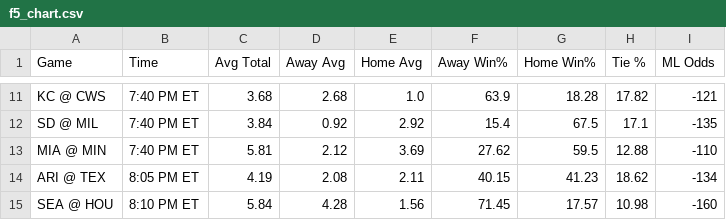
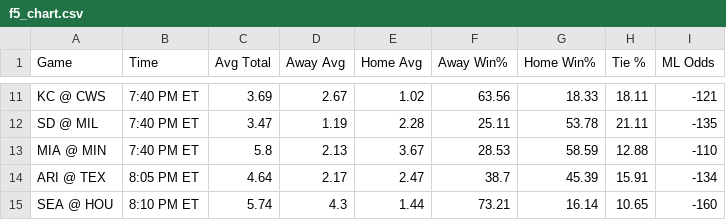
Before and after one commit to bena618/MLB_Models, a CSV file: Outputs/f5_chart.csv, drawn as a sheet; only a part is shown, gaps mark what is left out; the diff covers the shown part only; the diff names each change by its address in the sheet, - before the commit and + after, or states it on an @@ line.

```diff
--- a/Outputs/f5_chart.csv
+++ b/Outputs/f5_chart.csv
-C11 (Avg Total): 3.68
+C11 (Avg Total): 3.69
-D11 (Away Avg): 2.68
+D11 (Away Avg): 2.67
-E11 (Home Avg): 1.0
+E11 (Home Avg): 1.02
-F11 (Away Win%): 63.9
+F11 (Away Win%): 63.56
-G11 (Home Win%): 18.28
+G11 (Home Win%): 18.33
-H11 (Tie %): 17.82
+H11 (Tie %): 18.11
-C12 (Avg Total): 3.84
+C12 (Avg Total): 3.47
-D12 (Away Avg): 0.92
+D12 (Away Avg): 1.19
-E12 (Home Avg): 2.92
+E12 (Home Avg): 2.28
-F12 (Away Win%): 15.4
+F12 (Away Win%): 25.11
-G12 (Home Win%): 67.5
+G12 (Home Win%): 53.78
-H12 (Tie %): 17.1
+H12 (Tie %): 21.11
-C13 (Avg Total): 5.81
+C13 (Avg Total): 5.8
-D13 (Away Avg): 2.12
+D13 (Away Avg): 2.13
-E13 (Home Avg): 3.69
+E13 (Home Avg): 3.67
-F13 (Away Win%): 27.62
+F13 (Away Win%): 28.53
-G13 (Home Win%): 59.5
+G13 (Home Win%): 58.59
-C14 (Avg Total): 4.19
+C14 (Avg Total): 4.64
-D14 (Away Avg): 2.08
+D14 (Away Avg): 2.17
-E14 (Home Avg): 2.11
+E14 (Home Avg): 2.47
-F14 (Away Win%): 40.15
+F14 (Away Win%): 38.7
-G14 (Home Win%): 41.23
+G14 (Home Win%): 45.39
-H14 (Tie %): 18.62
+H14 (Tie %): 15.91
-C15 (Avg Total): 5.84
+C15 (Avg Total): 5.74
-D15 (Away Avg): 4.28
+D15 (Away Avg): 4.3
-E15 (Home Avg): 1.56
+E15 (Home Avg): 1.44
-F15 (Away Win%): 71.45
+F15 (Away Win%): 73.21
-G15 (Home Win%): 17.57
+G15 (Home Win%): 16.14
-H15 (Tie %): 10.98
+H15 (Tie %): 10.65
```
Also changed, not shown: 66 edited cells elsewhere in this file, Outputs/nrfi_yrfi_picks.csv, 2 other files.
